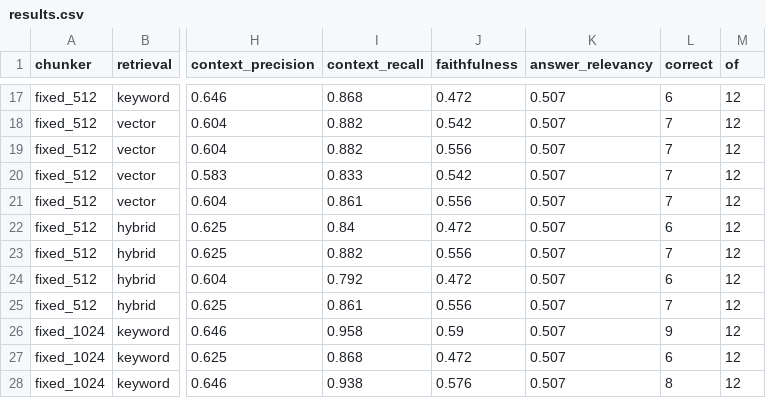
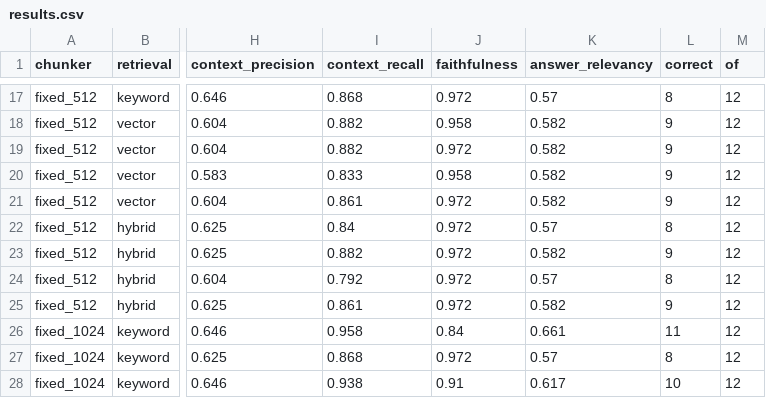
Before and after one commit to aamanlamba/DecisionStream_Sprint1_Day13_RAG_Lab, a CSV file: out/results.csv, drawn as a sheet; only a part is shown, gaps mark what is left out; the diff covers the shown part only; the diff names each change by its address in the sheet, - before the commit and + after, or states it on an @@ line.

```diff
--- a/out/results.csv
+++ b/out/results.csv
-J17 (faithfulness): 0.472
+J17 (faithfulness): 0.972
-K17 (answer_relevancy): 0.507
+K17 (answer_relevancy): 0.57
-L17 (correct): 6
+L17 (correct): 8
-J18 (faithfulness): 0.542
+J18 (faithfulness): 0.958
-K18:K21 (answer_relevancy): 0.507
+K18:K21 (answer_relevancy): 0.582
-L18:L21 (correct): 7
+L18:L21 (correct): 9
-J19 (faithfulness): 0.556
+J19 (faithfulness): 0.972
-J20 (faithfulness): 0.542
+J20 (faithfulness): 0.958
-J21 (faithfulness): 0.556
+J21 (faithfulness): 0.972
-J22 (faithfulness): 0.472
+J22 (faithfulness): 0.972
-K22 (answer_relevancy): 0.507
+K22 (answer_relevancy): 0.57
-L22 (correct): 6
+L22 (correct): 8
-J23 (faithfulness): 0.556
+J23 (faithfulness): 0.972
-K23 (answer_relevancy): 0.507
+K23 (answer_relevancy): 0.582
-L23 (correct): 7
+L23 (correct): 9
-J24 (faithfulness): 0.472
+J24 (faithfulness): 0.972
-K24 (answer_relevancy): 0.507
+K24 (answer_relevancy): 0.57
-L24 (correct): 6
+L24 (correct): 8
-J25 (faithfulness): 0.556
+J25 (faithfulness): 0.972
-K25 (answer_relevancy): 0.507
+K25 (answer_relevancy): 0.582
-L25 (correct): 7
+L25 (correct): 9
-J26 (faithfulness): 0.59
+J26 (faithfulness): 0.84
-K26 (answer_relevancy): 0.507
+K26 (answer_relevancy): 0.661
-L26 (correct): 9
+L26 (correct): 11
-J27 (faithfulness): 0.472
+J27 (faithfulness): 0.972
-K27 (answer_relevancy): 0.507
+K27 (answer_relevancy): 0.57
-L27 (correct): 6
+L27 (correct): 8
-J28 (faithfulness): 0.576
+J28 (faithfulness): 0.91
-K28 (answer_relevancy): 0.507
+K28 (answer_relevancy): 0.617
-L28 (correct): 8
+L28 (correct): 10
```
Also changed, not shown: 108 edited cells elsewhere in this file, 2 other files.
